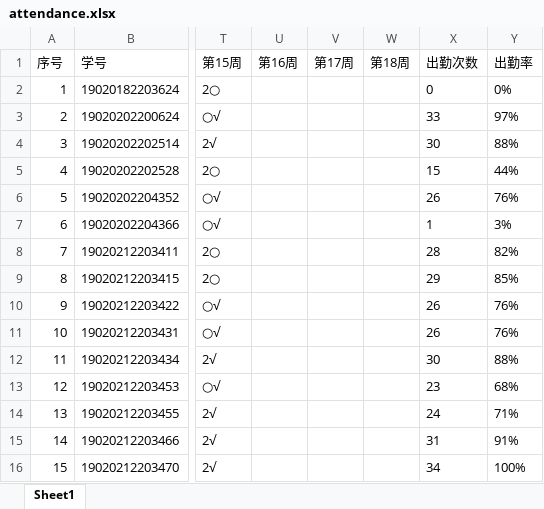
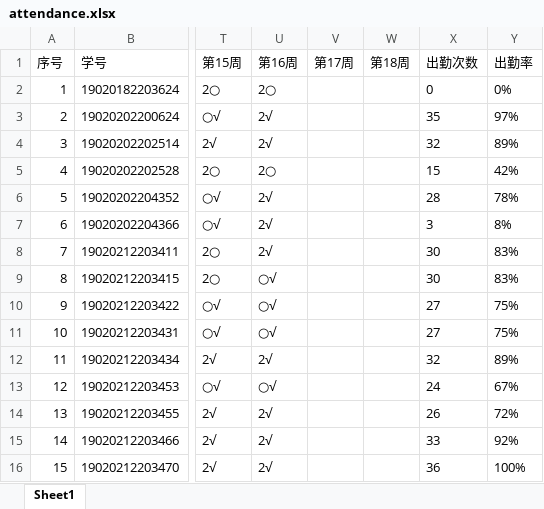
Before and after one commit to wanghuaijin/wanghuaijin.github.io, an Excel workbook: src/.vuepress/public/assets/numDEs/status/attendance.xlsx, sheet Sheet1, drawn as a sheet; only a part is shown, gaps mark what is left out; values as stored, in another font and other column widths than the file's, no borders; the diff covers the shown part only; the diff names each change by its address in the sheet, - before the commit and + after, or states it on an @@ line.

```diff
--- a/src/.vuepress/public/assets/numDEs/status/attendance.xlsx (sheet Sheet1)
+++ b/src/.vuepress/public/assets/numDEs/status/attendance.xlsx (sheet Sheet1)
-U2 (第16周): (empty)
+U2 (第16周): 2○
-U3:U4 (第16周): (empty)
+U3:U4 (第16周): 2√
-X3 (出勤次数): 33
+X3 (出勤次数): 35
-X4 (出勤次数): 30
+X4 (出勤次数): 32
-Y4 (出勤率): 88%
+Y4 (出勤率): 89%
-U5 (第16周): (empty)
+U5 (第16周): 2○
-Y5 (出勤率): 44%
+Y5 (出勤率): 42%
-U6:U8 (第16周): (empty)
+U6:U8 (第16周): 2√
-X6 (出勤次数): 26
+X6 (出勤次数): 28
-Y6 (出勤率): 76%
+Y6 (出勤率): 78%
-X7 (出勤次数): 1
+X7 (出勤次数): 3
-Y7 (出勤率): 3%
+Y7 (出勤率): 8%
-X8 (出勤次数): 28
+X8 (出勤次数): 30
-Y8 (出勤率): 82%
+Y8 (出勤率): 83%
-U9:U11 (第16周): (empty)
+U9:U11 (第16周): ○√
-X9 (出勤次数): 29
+X9 (出勤次数): 30
-Y9 (出勤率): 85%
+Y9 (出勤率): 83%
-X10:X11 (出勤次数): 26
+X10:X11 (出勤次数): 27
-Y10:Y11 (出勤率): 76%
+Y10:Y11 (出勤率): 75%
-U12 (第16周): (empty)
+U12 (第16周): 2√
-X12 (出勤次数): 30
+X12 (出勤次数): 32
-Y12 (出勤率): 88%
+Y12 (出勤率): 89%
-U13 (第16周): (empty)
+U13 (第16周): ○√
-X13 (出勤次数): 23
+X13 (出勤次数): 24
-Y13 (出勤率): 68%
+Y13 (出勤率): 67%
-U14:U16 (第16周): (empty)
+U14:U16 (第16周): 2√
-X14 (出勤次数): 24
+X14 (出勤次数): 26
-Y14 (出勤率): 71%
+Y14 (出勤率): 72%
-X15 (出勤次数): 31
+X15 (出勤次数): 33
-Y15 (出勤率): 91%
+Y15 (出勤率): 92%
-X16 (出勤次数): 34
+X16 (出勤次数): 36
```
Also changed, not shown: 120 edited cells elsewhere in this sheet, src/.vuepress/public/assets/numDEs/status/homework.xlsx, 9 other files.
